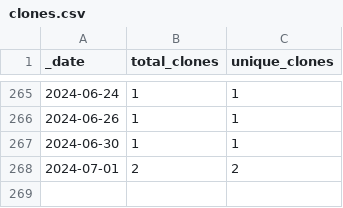
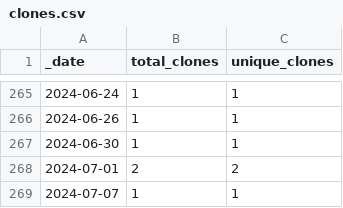
Before and after one commit to HerrNamenlos123/tello, a CSV file: traffic/clones.csv, drawn as a sheet; only a part is shown, gaps mark what is left out.

```diff
--- a/traffic/clones.csv
+++ b/traffic/clones.csv
@@ -268 +268,2 @@ _date,total_clones,unique_clones
 2024-07-01,2,2
+2024-07-07,1,1
```
Also changed, not shown: traffic/views.csv, 1 other file.
